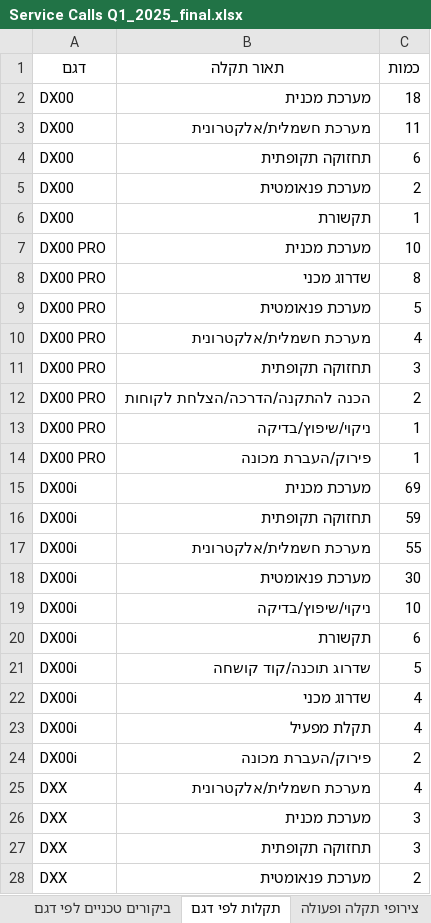
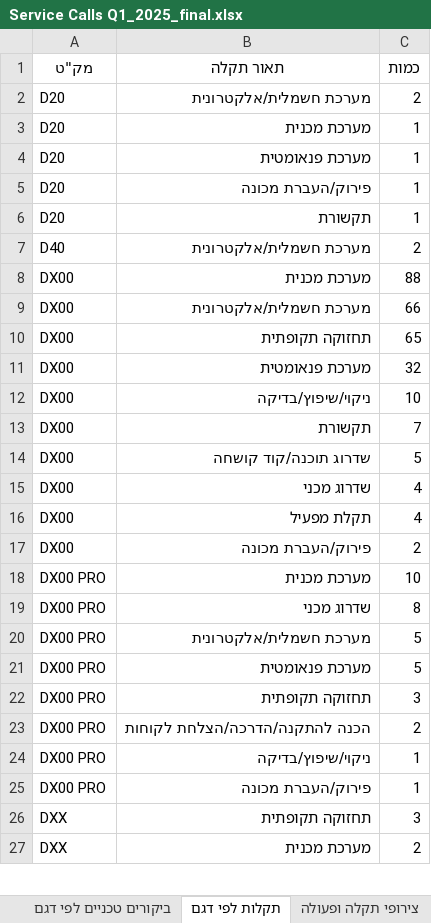
Before and after one commit to sergeyminchin/Polytex-Service-Tollkit, an Excel workbook: Service Calls Q1_2025_final.xlsx, sheet תקלות לפי דגם, drawn as a sheet; only a part is shown; values as stored, in another font and other column widths than the file's, no borders; removed rows and columns are numbered as before the commit, all else as after; the diff covers the shown part only; the diff names each change by its address in the sheet, - before the commit and + after, or states it on an @@ line.

```diff
--- a/Service Calls Q1_2025_final.xlsx (sheet תקלות לפי דגם)
+++ b/Service Calls Q1_2025_final.xlsx (sheet תקלות לפי דגם)
-A1: דגם
+A1: מק"ט
+row 2: D20 | מערכת חשמלית/אלקטרונית | 2
+row 3: D20 | מערכת מכנית | 1
+row 4: D20 | מערכת פנאומטית | 1
+row 5: D20 | פירוק/העברת מכונה | 1
+row 6: D20 | תקשורת | 1
+row 7: D40 | מערכת חשמלית/אלקטרונית | 2
-C8 (כמות): 18
+C8 (כמות): 88
-C9 (כמות): 11
+C9 (כמות): 66
-C10 (כמות): 6
+C10 (כמות): 65
-C11 (כמות): 2
+C11 (כמות): 32
+row 12: DX00 | ניקוי/שיפוץ/בדיקה | 10
-C13 (כמות): 1
+C13 (כמות): 7
+row 14: DX00 | שדרוג תוכנה/קוד קושחה | 5
+row 15: DX00 | שדרוג מכני | 4
+row 16: DX00 | תקלת מפעיל | 4
+row 17: DX00 | פירוק/העברת מכונה | 2
+row 20: DX00 PRO | מערכת חשמלית/אלקטרונית | 5
-row 10: DX00 PRO | מערכת חשמלית/אלקטרונית | 4
-row 15: DX00i | מערכת מכנית | 69
-row 16: DX00i | תחזוקה תקופתית | 59
-row 17: DX00i | מערכת חשמלית/אלקטרונית | 55
-row 18: DX00i | מערכת פנאומטית | 30
-row 19: DX00i | ניקוי/שיפוץ/בדיקה | 10
-row 20: DX00i | תקשורת | 6
-row 21: DX00i | שדרוג תוכנה/קוד קושחה | 5
-row 22: DX00i | שדרוג מכני | 4
-row 23: DX00i | תקלת מפעיל | 4
-row 24: DX00i | פירוק/העברת מכונה | 2
-row 25: DXX | מערכת חשמלית/אלקטרונית | 4
-row 26: DXX | מערכת מכנית | 3
-B27 (תאור תקלה): מערכת פנאומטית
+B27 (תאור תקלה): מערכת מכנית
```
Also changed, not shown: 13 added rows, 40 removed rows and 15 edited cells elsewhere in this sheet, sheet ביקורים טכניים לפי דגם, other sheet tabs, ניתוח קריאות 2024 Q1.xlsx.
